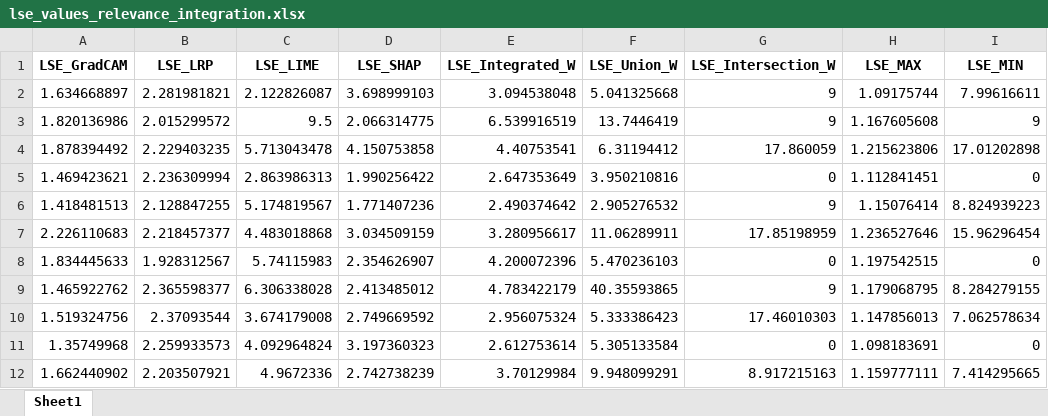
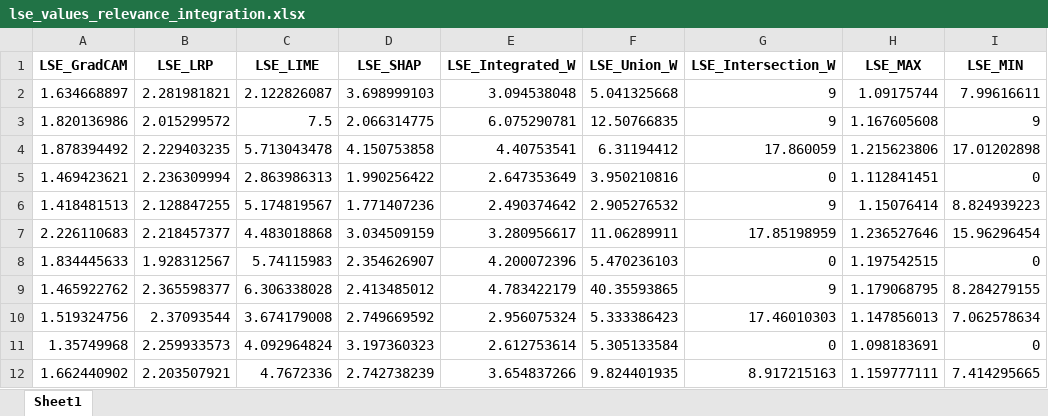
Before and after one commit to rosi1207/Meta-Explainer, an Excel workbook: Images/Relevance/lse_values_relevance_integration.xlsx, sheet Sheet1, drawn as a sheet; only a part is shown; values as stored, in another font and other column widths than the file's, no borders; the diff names each change by its address in the sheet, - before the commit and + after, or states it on an @@ line.

Commit message:
Images Integrations

```diff
--- a/Images/Relevance/lse_values_relevance_integration.xlsx (sheet Sheet1)
+++ b/Images/Relevance/lse_values_relevance_integration.xlsx (sheet Sheet1)
-C3 (LSE_LIME): 9.5
+C3 (LSE_LIME): 7.5
-E3 (LSE_Integrated_W): 6.539916519
+E3 (LSE_Integrated_W): 6.075290781
-F3 (LSE_Union_W): 13.7446419
+F3 (LSE_Union_W): 12.50766835
-C12 (LSE_LIME): 4.9672336
+C12 (LSE_LIME): 4.7672336
-E12 (LSE_Integrated_W): 3.70129984
+E12 (LSE_Integrated_W): 3.654837266
-F12 (LSE_Union_W): 9.948099291
+F12 (LSE_Union_W): 9.824401935
```
Also changed, not shown: 6 other files.
